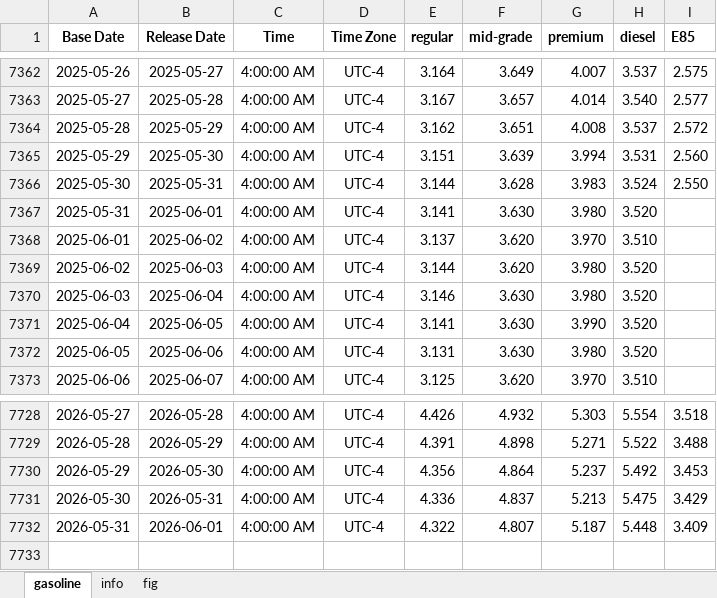
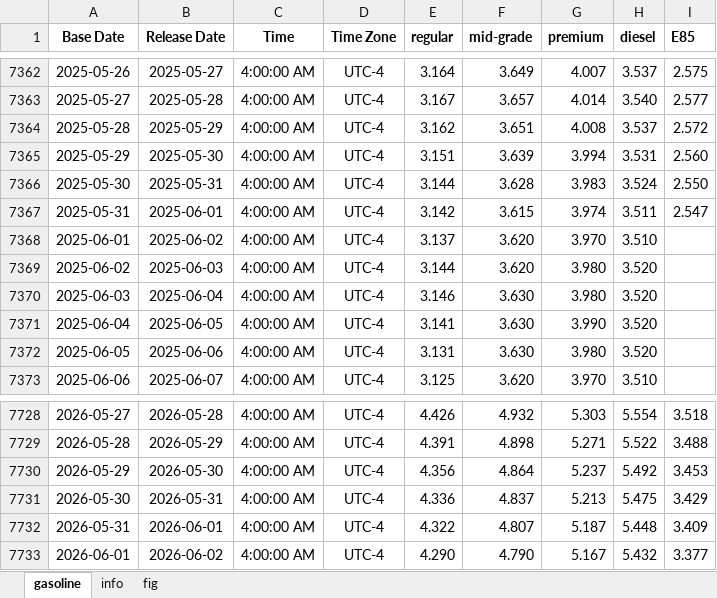
Before and after one commit to Tommylee1013/AlternativeData, an Excel workbook: data/commodity/AAA Gasoline.xlsx, sheet gasoline, drawn as a sheet; only a part is shown, gaps mark what is left out; values as stored, in another font and other column widths than the file's, no borders; the diff names each change by its address in the sheet, - before the commit and + after, or states it on an @@ line.

```diff
--- a/data/commodity/AAA Gasoline.xlsx (sheet gasoline)
+++ b/data/commodity/AAA Gasoline.xlsx (sheet gasoline)
-E7367 (regular): 3.141
+E7367 (regular): 3.142
-F7367 (mid-grade): 3.630
+F7367 (mid-grade): 3.615
-G7367 (premium): 3.980
+G7367 (premium): 3.974
-H7367 (diesel): 3.520
+H7367 (diesel): 3.511
-I7367 (E85): (empty)
+I7367 (E85): 2.547
+row 7733: 2026-06-01 | 2026-06-02 | 4:00:00 AM | UTC-4 | 4.290 | 4.790 | 5.167 | 5.432 | 3.377
```
Also changed, not shown: charts or pictures, data/freight/HARPEX.xlsx, data/industry/TrendForce/DRAM.xlsx, 4 other files.
